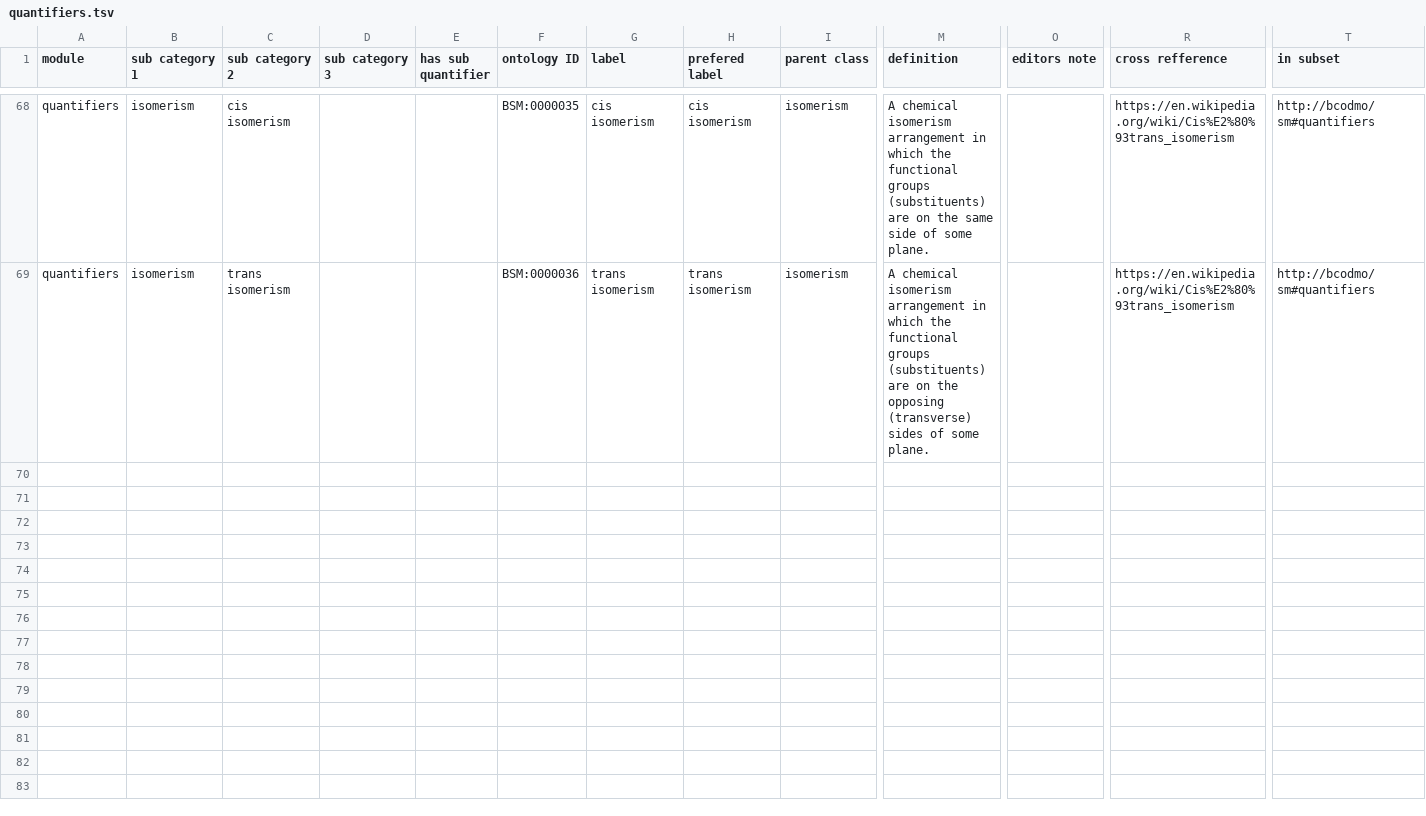
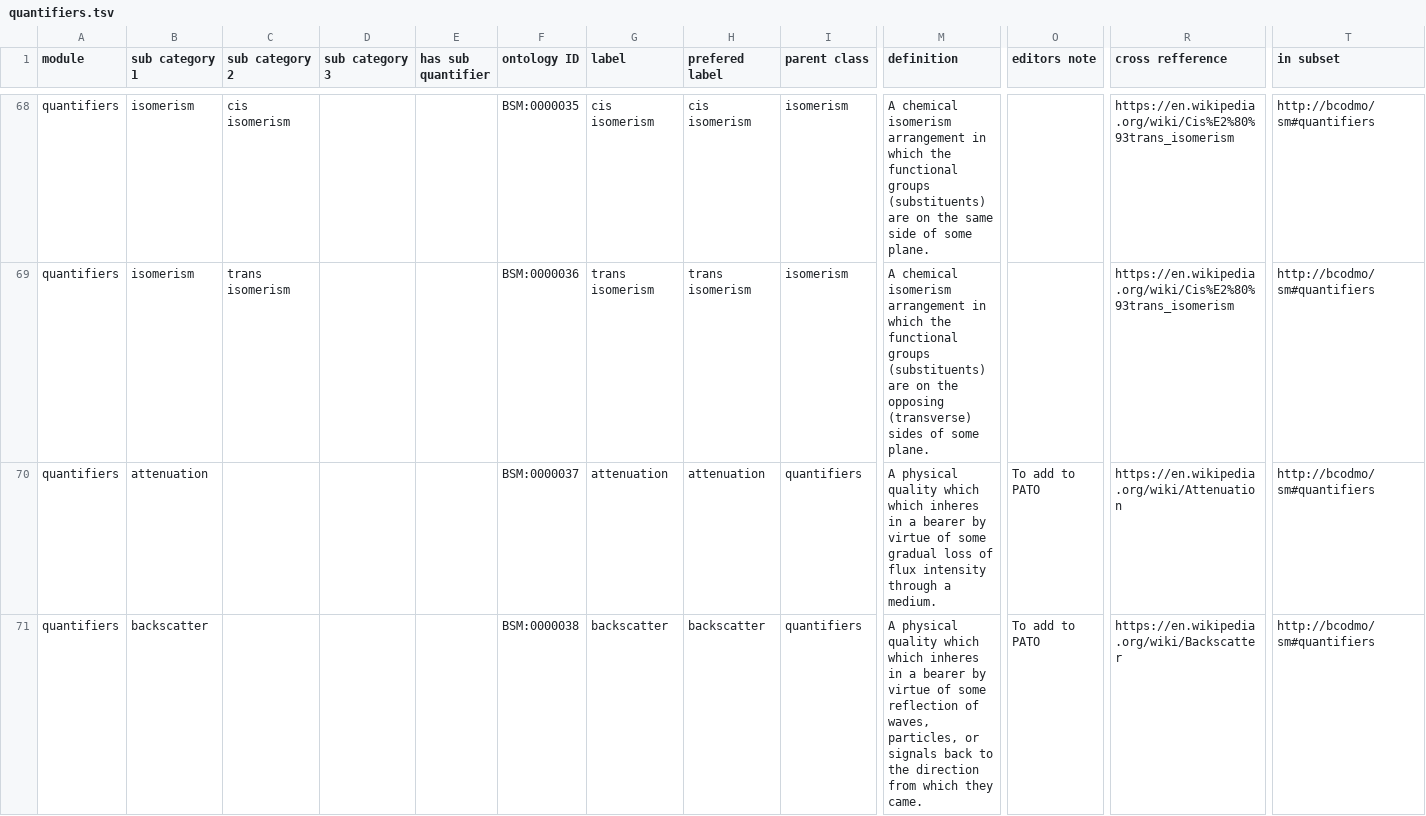
Before and after one commit to BCODMO/bcodmont, a TSV file: src/ontology/BCODMO_SM/quantifiers/robot_templates/quantifiers.tsv, drawn as a sheet; only a part is shown, gaps mark what is left out; rows hold the shown columns only; the diff names each change by its address in the sheet, - before the commit and + after, or states it on an @@ line.

Commit message:
Add backscatter

```diff
--- a/src/ontology/BCODMO_SM/quantifiers/robot_templates/quantifiers.tsv
+++ b/src/ontology/BCODMO_SM/quantifiers/robot_templates/quantifiers.tsv
+row 70: quantifiers | attenuation |  |  |  | BSM:0000037 | attenuation | attenuation | quantifiers | A physical quality which which inheres in a bearer by virtue of some gradual loss of flux intensity through a medium. | To add to PATO | https://en.wikipedia.org/wiki/Attenuation | http://bcodmo/sm#quantifiers
+row 71: quantifiers | backscatter |  |  |  | BSM:0000038 | backscatter | backscatter | quantifiers | A physical quality which which inheres in a bearer by virtue of some reflection of waves, particles, or signals back to the direction from which they came. | To add to PATO | https://en.wikipedia.org/wiki/Backscatter | http://bcodmo/sm#quantifiers
```
